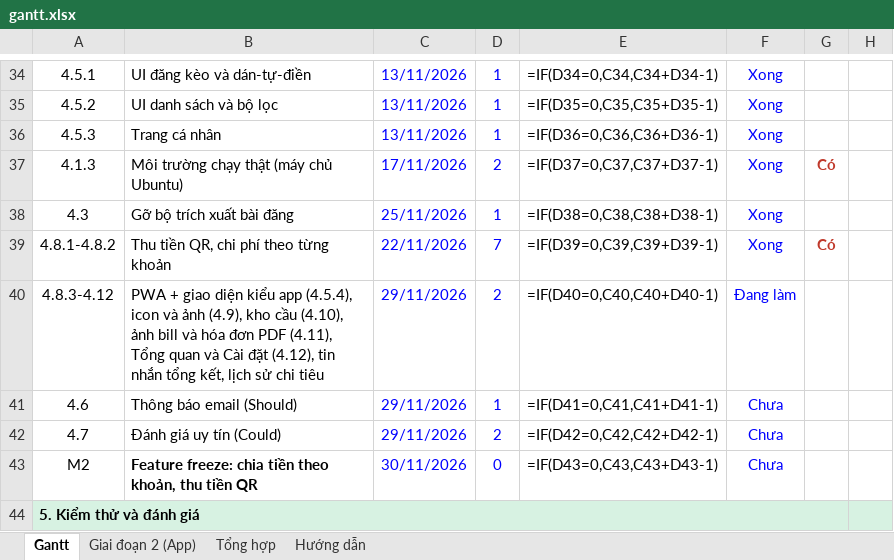
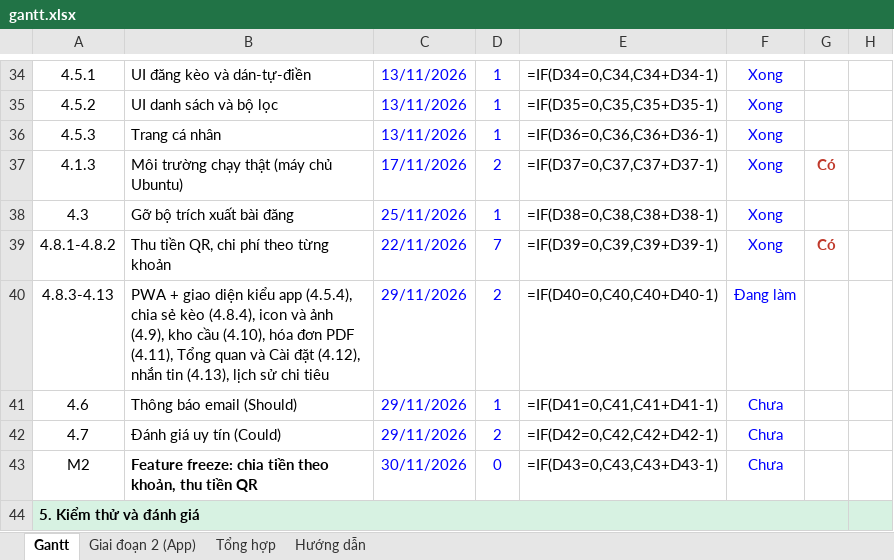
Before and after one commit to DucManh300905/Badminton-Matching, an Excel workbook: docs/diagrams/gantt.xlsx, sheet Gantt, drawn as a sheet; only a part is shown, gaps mark what is left out; values as stored, in another font and other column widths than the file's, no borders; formulas without a stored value are shown as written; conditional formats not drawn; the diff names each change by its address in the sheet, - before the commit and + after, or states it on an @@ line.

Commit message:
feat: nhan tin trong app (nhom theo keo, nhan rieng, WebSocket, chan), Lich su thay Keo cua toi, chia se keo va tin thu tien

```diff
--- a/docs/diagrams/gantt.xlsx (sheet Gantt)
+++ b/docs/diagrams/gantt.xlsx (sheet Gantt)
-A40: 4.8.3-4.12
+A40: 4.8.3-4.13
-B40: …app (4.5.4), icon và ảnh (4.9), kho cầu (4.10), ảnh bill và hóa đơn PDF (4.11), Tổng quan và Cài đặt (4.12), tin nhắn tổng kết, lịch sử…
+B40: …app (4.5.4), chia sẻ kèo (4.8.4), icon và ảnh (4.9), kho cầu (4.10), hóa đơn PDF (4.11), Tổng quan và Cài đặt (4.12), nhắn tin (4.13), lịch sử…
```
Also changed, not shown: 44 other files.
